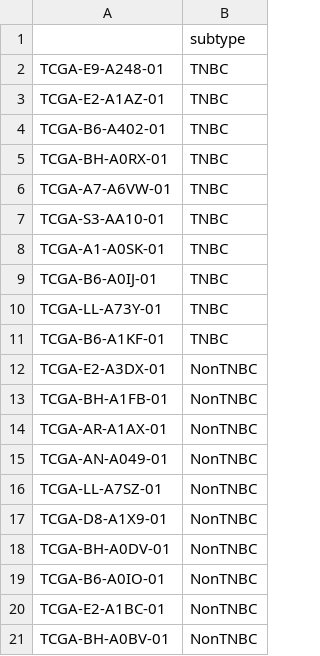
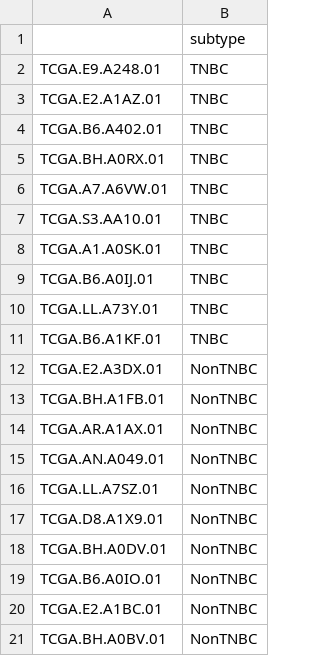
Before and after one commit to merlab/R-course, a CSV file: data/TCGA_BRCA_subtypes.csv, drawn as a sheet; the diff names each change by its address in the sheet, - before the commit and + after, or states it on an @@ line.

```diff
--- a/data/TCGA_BRCA_subtypes.csv
+++ b/data/TCGA_BRCA_subtypes.csv
-A2: TCGA-E9-A248-01
+A2: TCGA.E9.A248.01
-A3: TCGA-E2-A1AZ-01
+A3: TCGA.E2.A1AZ.01
-A4: TCGA-B6-A402-01
+A4: TCGA.B6.A402.01
-A5: TCGA-BH-A0RX-01
+A5: TCGA.BH.A0RX.01
-A6: TCGA-A7-A6VW-01
+A6: TCGA.A7.A6VW.01
-A7: TCGA-S3-AA10-01
+A7: TCGA.S3.AA10.01
-A8: TCGA-A1-A0SK-01
+A8: TCGA.A1.A0SK.01
-A9: TCGA-B6-A0IJ-01
+A9: TCGA.B6.A0IJ.01
-A10: TCGA-LL-A73Y-01
+A10: TCGA.LL.A73Y.01
-A11: TCGA-B6-A1KF-01
+A11: TCGA.B6.A1KF.01
-A12: TCGA-E2-A3DX-01
+A12: TCGA.E2.A3DX.01
-A13: TCGA-BH-A1FB-01
+A13: TCGA.BH.A1FB.01
-A14: TCGA-AR-A1AX-01
+A14: TCGA.AR.A1AX.01
-A15: TCGA-AN-A049-01
+A15: TCGA.AN.A049.01
-A16: TCGA-LL-A7SZ-01
+A16: TCGA.LL.A7SZ.01
-A17: TCGA-D8-A1X9-01
+A17: TCGA.D8.A1X9.01
-A18: TCGA-BH-A0DV-01
+A18: TCGA.BH.A0DV.01
-A19: TCGA-B6-A0IO-01
+A19: TCGA.B6.A0IO.01
-A20: TCGA-E2-A1BC-01
+A20: TCGA.E2.A1BC.01
-A21: TCGA-BH-A0BV-01
+A21: TCGA.BH.A0BV.01
```
Also changed, not shown: data/TCGA_BRCA_mRNA.csv, 2 other files.
